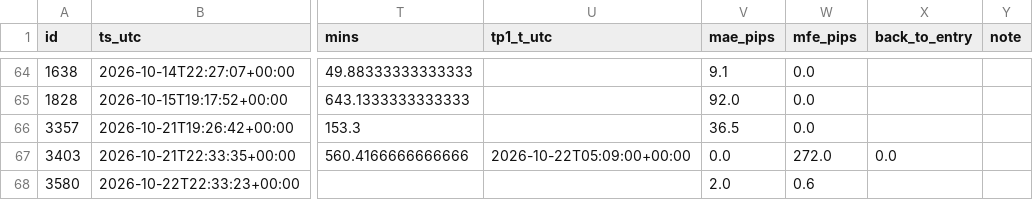
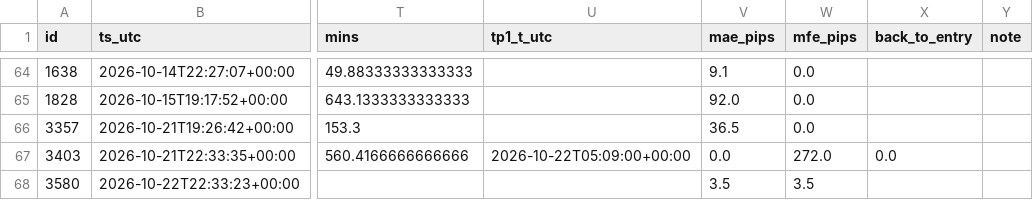
Before and after one commit to jbnikky13/signal-auditor-, a CSV file: data/audit-results.csv, drawn as a sheet; only a part is shown, gaps mark what is left out; the diff names each change by its address in the sheet, - before the commit and + after, or states it on an @@ line.

```diff
--- a/data/audit-results.csv
+++ b/data/audit-results.csv
-V68 (mae_pips): 2.0
+V68 (mae_pips): 3.5
-W68 (mfe_pips): 0.6
+W68 (mfe_pips): 3.5
```
Also changed, not shown: 1 other file.
